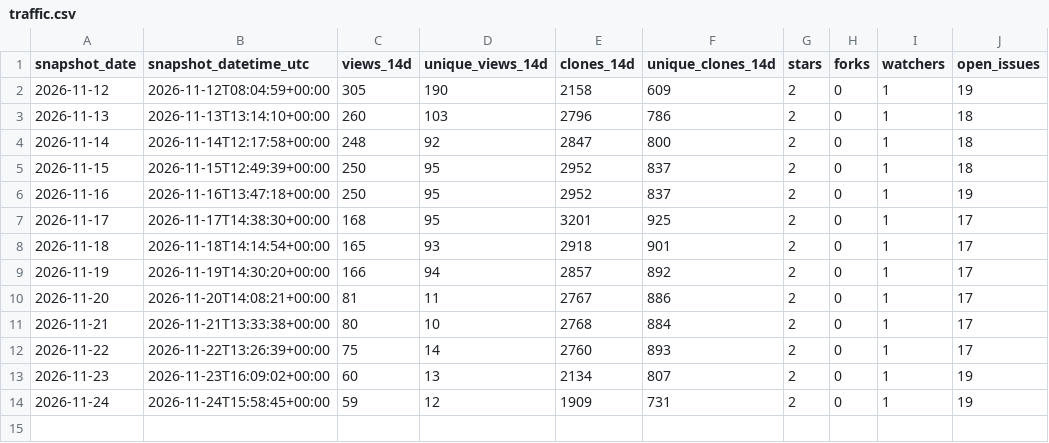
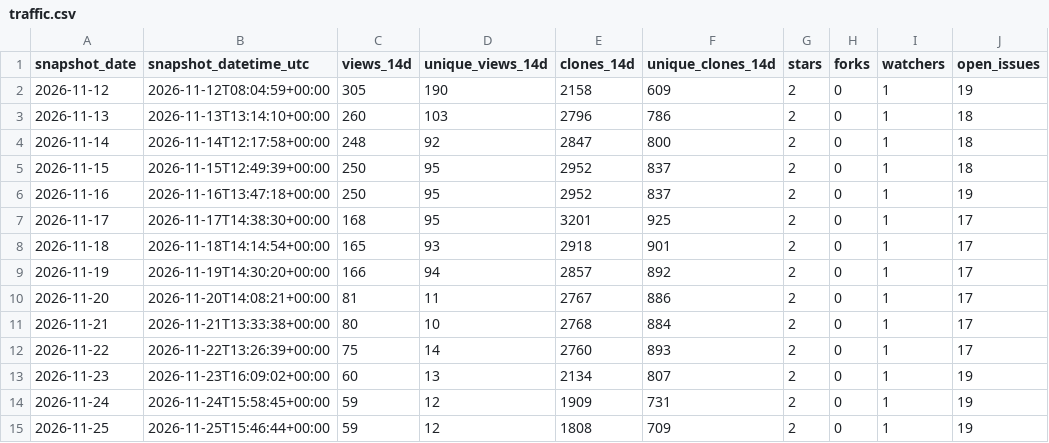
Before and after one commit to danielep71/VBA-PERFORMANCE_MANAGER, a CSV file: data/traffic.csv, drawn as a sheet.

```diff
--- a/data/traffic.csv
+++ b/data/traffic.csv
@@ -14 +14,2 @@ snapshot_date,snapshot_datetime_utc,views_14d,unique_views_14d,clones_14d,unique
 2026-11-24,2026-11-24T15:58:45+00:00,59,12,1909,731,2,0,1,19
+2026-11-25,2026-11-25T15:46:44+00:00,59,12,1808,709,2,0,1,19
```
Also changed, not shown: data/popular_paths.csv, data/referrers.csv, 1 other file.
